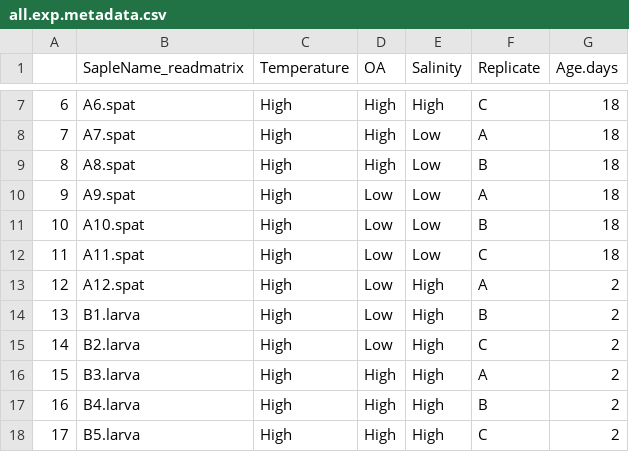
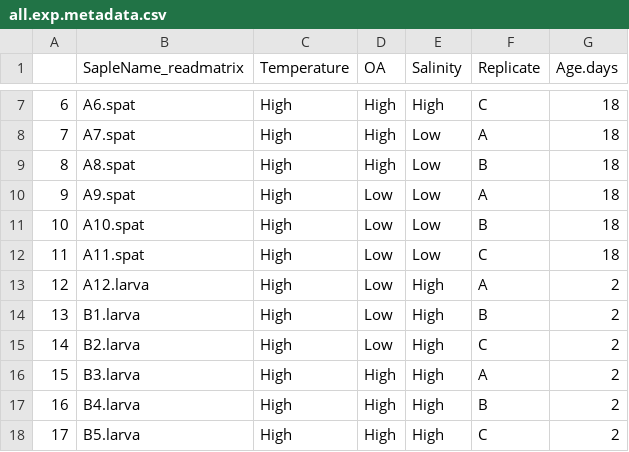
Before and after one commit to NEFSC/EAD-ASEB-Cvirginica_multistressor, a CSV file: RAnalysis/Data/TagSeq/all.exp.metadata.csv, drawn as a sheet; only a part is shown, gaps mark what is left out.

```diff
--- a/RAnalysis/Data/TagSeq/all.exp.metadata.csv
+++ b/RAnalysis/Data/TagSeq/all.exp.metadata.csv
@@ -12,3 +12,3 @@
 "11","A11.spat","High","Low","Low","C",18
-"12","A12.spat","High","Low","High","A",2
+"12","A12.larva","High","Low","High","A",2
 "13","B1.larva","High","Low","High","B",2
```
Also changed, not shown: RAnalysis/Data/TagSeq/day2.exp.data.csv, 7 other files.
